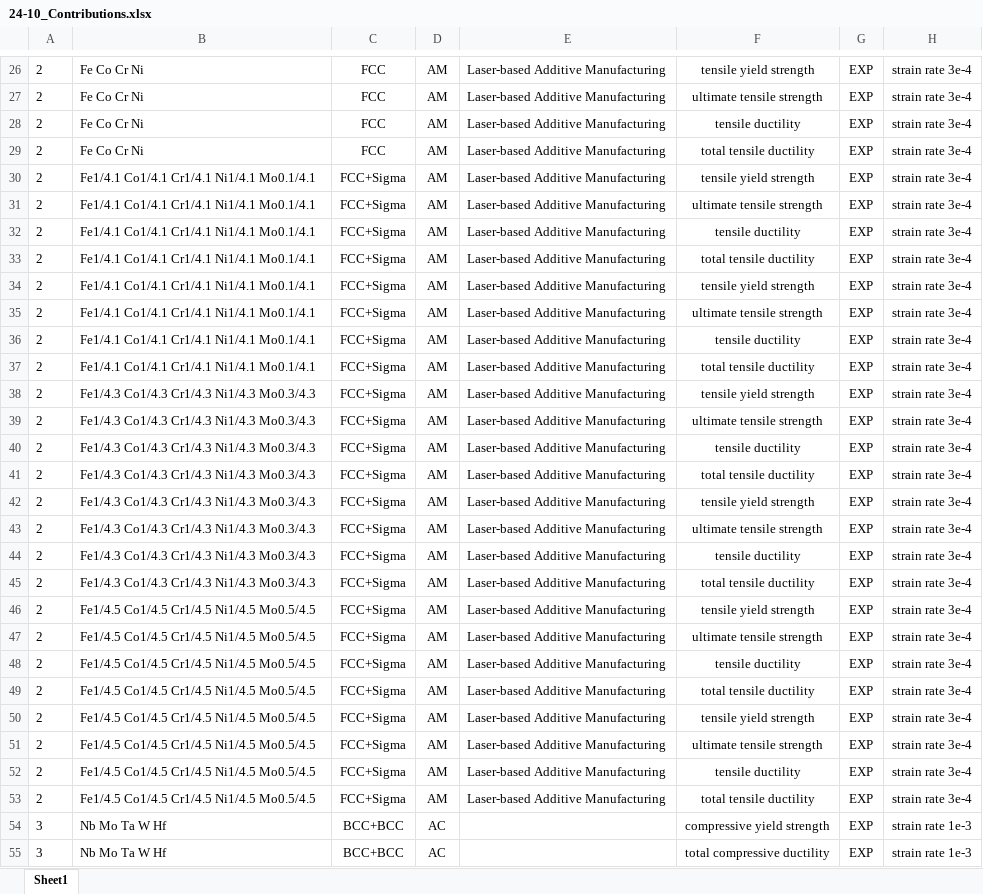
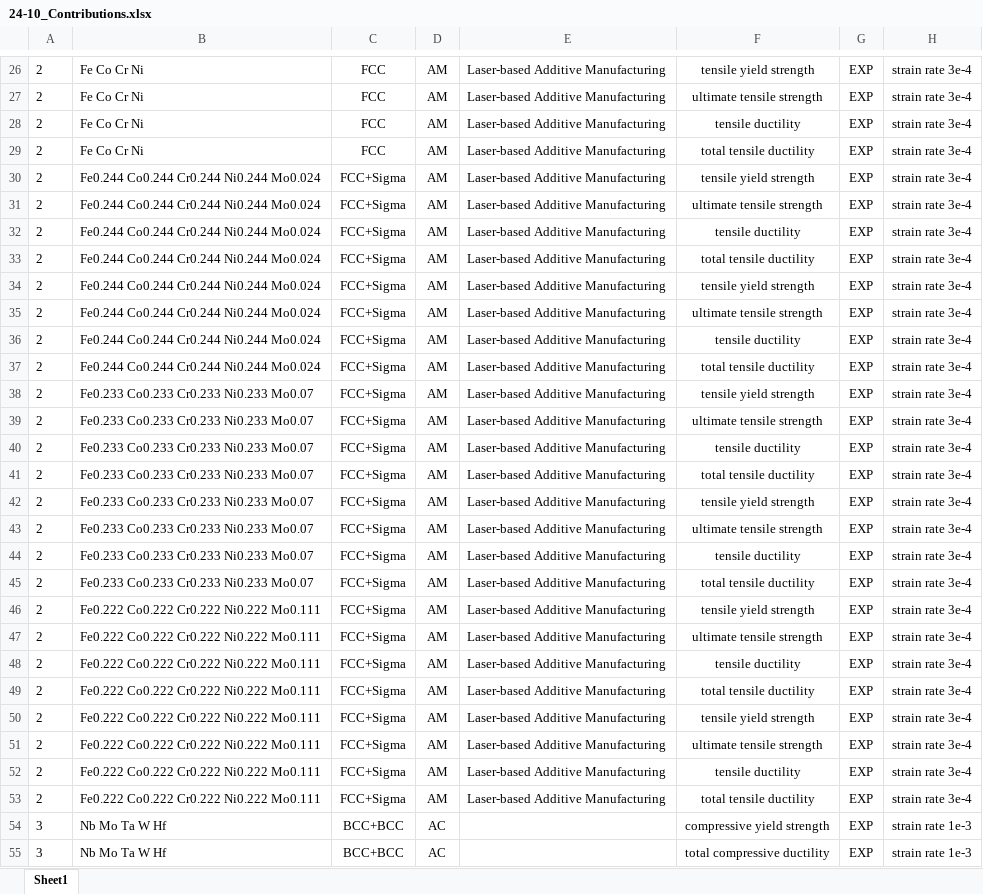
Before and after one commit to ricardonpa/ULTERA-contribute-rdamaral, an Excel workbook: 24-10_Contributions.xlsx, sheet Sheet1, drawn as a sheet; only a part is shown, gaps mark what is left out; values as stored, in another font and other column widths than the file's, no borders; the diff covers the shown part only; the diff names each change by its address in the sheet, - before the commit and + after, or states it on an @@ line.

```diff
--- a/24-10_Contributions.xlsx (sheet Sheet1)
+++ b/24-10_Contributions.xlsx (sheet Sheet1)
-B30:B37: Fe1/4.1 Co1/4.1 Cr1/4.1 Ni1/4.1 Mo0.1/4.1
+B30:B37: Fe0.244 Co0.244 Cr0.244 Ni0.244 Mo0.024
-B38:B45: Fe1/4.3 Co1/4.3 Cr1/4.3 Ni1/4.3 Mo0.3/4.3
+B38:B45: Fe0.233 Co0.233 Cr0.233 Ni0.233 Mo0.07
-B46:B53: Fe1/4.5 Co1/4.5 Cr1/4.5 Ni1/4.5 Mo0.5/4.5
+B46:B53: Fe0.222 Co0.222 Cr0.222 Ni0.222 Mo0.111
```
Also changed, not shown: 10 edited cells elsewhere in this sheet, 24-09_Contributions.xlsx.
